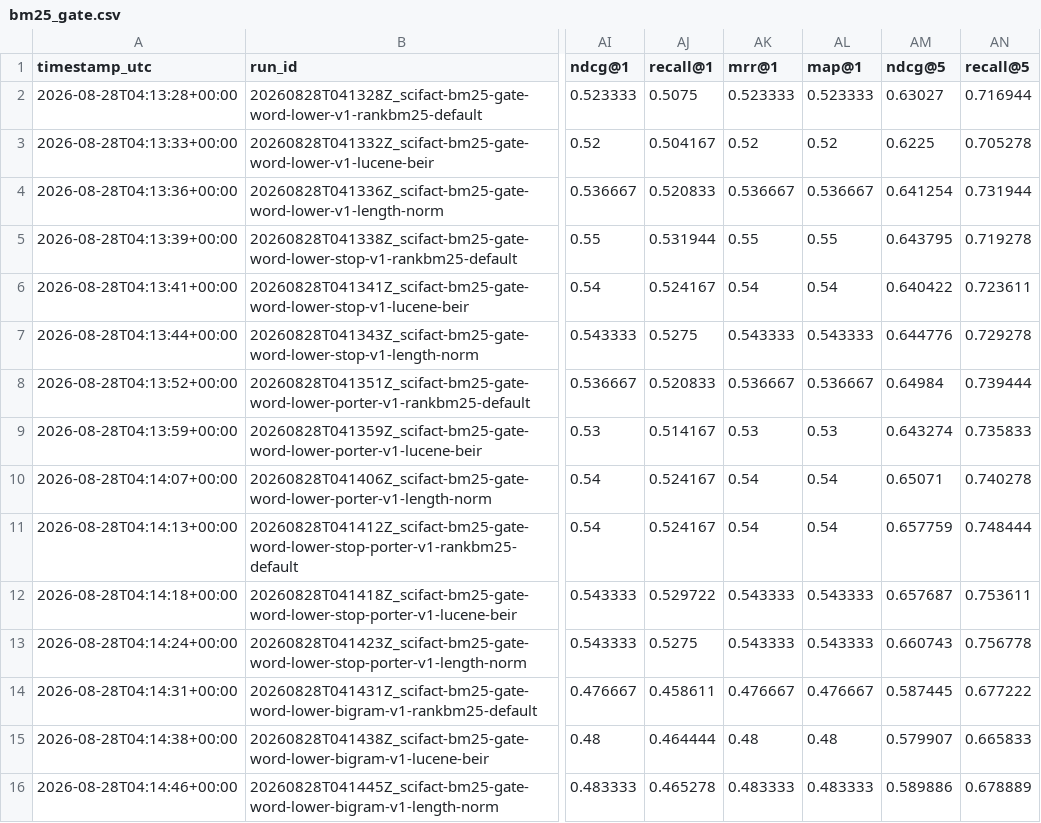
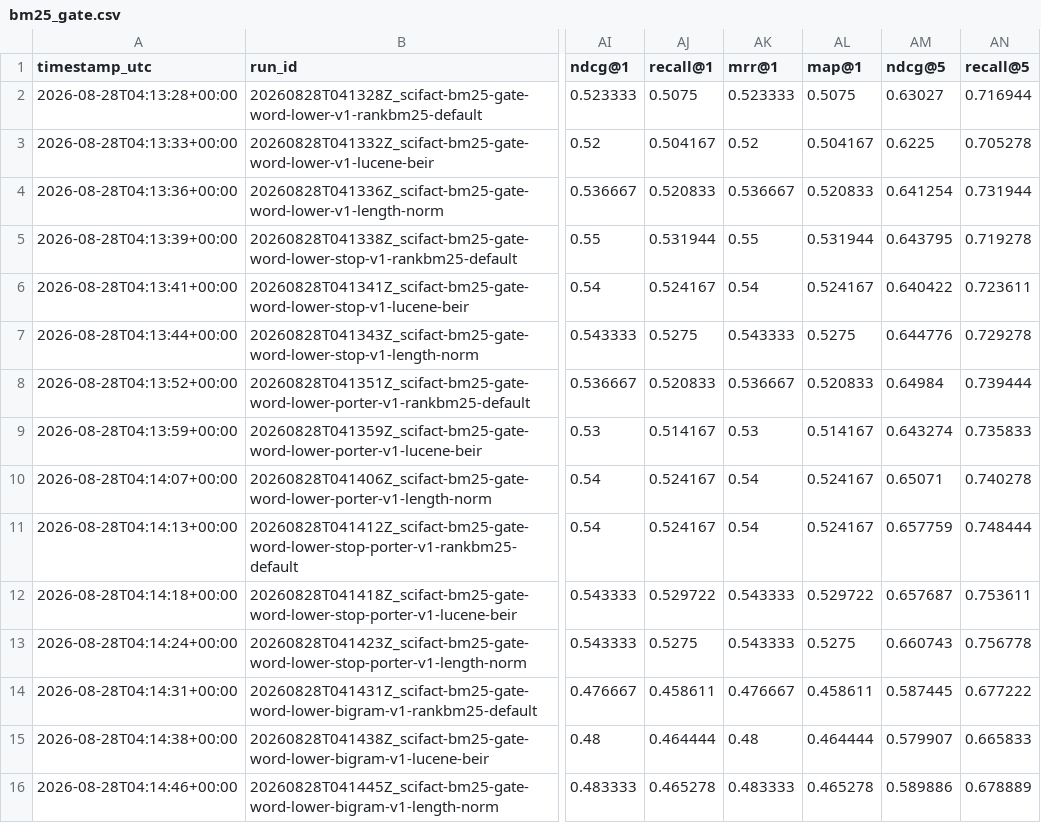
Before and after one commit to AustinYli/RAG-Retrievers, a CSV file: results/bm25_gate.csv, drawn as a sheet; only a part is shown, gaps mark what is left out; the diff names each change by its address in the sheet, - before the commit and + after, or states it on an @@ line.

```diff
--- a/results/bm25_gate.csv
+++ b/results/bm25_gate.csv
-AL2 (map@1): 0.523333
+AL2 (map@1): 0.5075
-AL3 (map@1): 0.52
+AL3 (map@1): 0.504167
-AL4 (map@1): 0.536667
+AL4 (map@1): 0.520833
-AL5 (map@1): 0.55
+AL5 (map@1): 0.531944
-AL6 (map@1): 0.54
+AL6 (map@1): 0.524167
-AL7 (map@1): 0.543333
+AL7 (map@1): 0.5275
-AL8 (map@1): 0.536667
+AL8 (map@1): 0.520833
-AL9 (map@1): 0.53
+AL9 (map@1): 0.514167
-AL10:AL11 (map@1): 0.54
+AL10:AL11 (map@1): 0.524167
-AL12 (map@1): 0.543333
+AL12 (map@1): 0.529722
-AL13 (map@1): 0.543333
+AL13 (map@1): 0.5275
-AL14 (map@1): 0.476667
+AL14 (map@1): 0.458611
-AL15 (map@1): 0.48
+AL15 (map@1): 0.464444
-AL16 (map@1): 0.483333
+AL16 (map@1): 0.465278
```
Also changed, not shown: results/fusion_sweeps.csv, results/fusion_winner_comparisons.csv, 32 other files.
